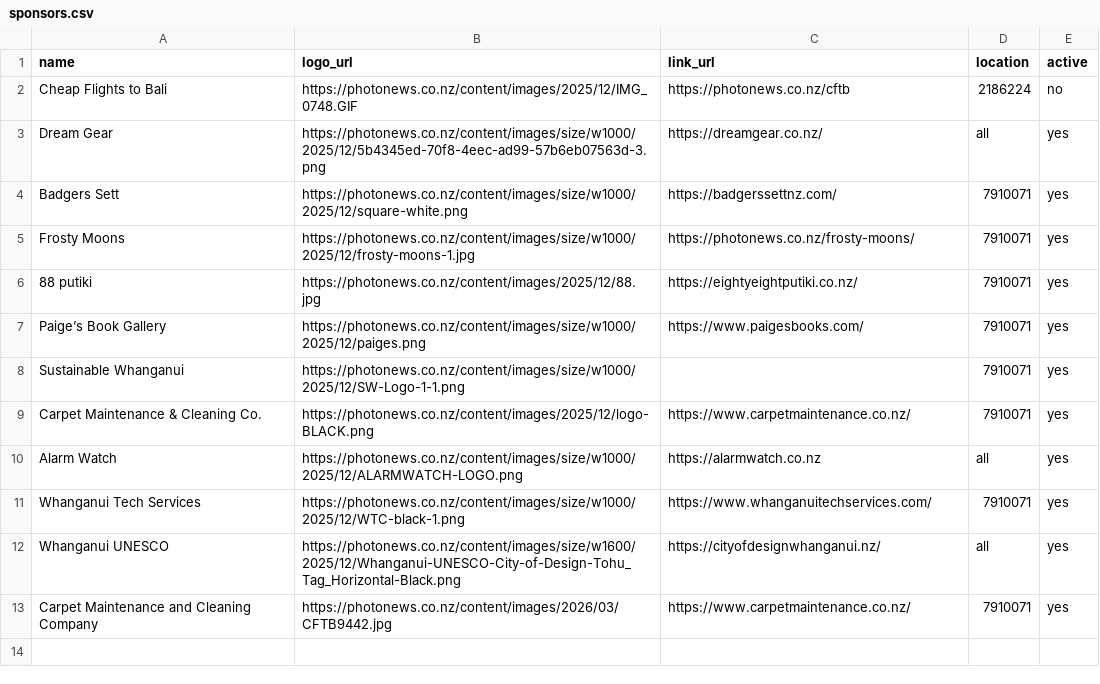
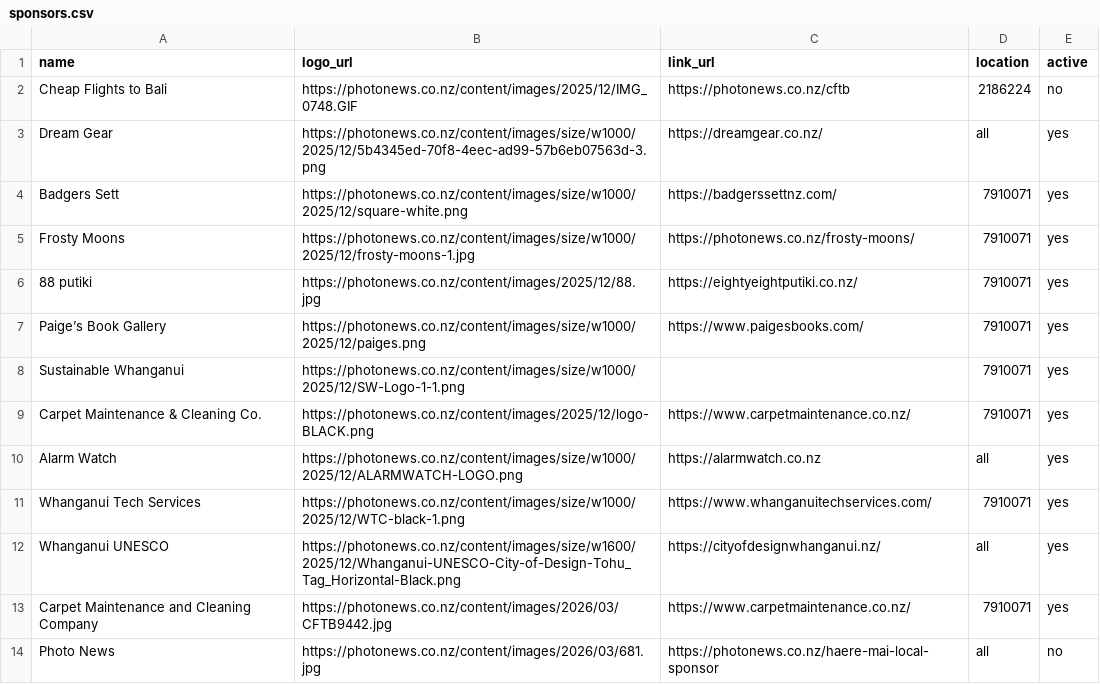
Before and after one commit to pianohill-svg/geo-cat, a CSV file: sponsors.csv, drawn as a sheet; the diff names each change by its address in the sheet, - before the commit and + after, or states it on an @@ line.

Commit message:
Add sponsor: Photo News

```diff
--- a/sponsors.csv
+++ b/sponsors.csv
+row 14: Photo News | https://photonews.co.nz/content/images/2026/03/681.jpg | https://photonews.co.nz/haere-mai-local-sponsor | all | no
```
